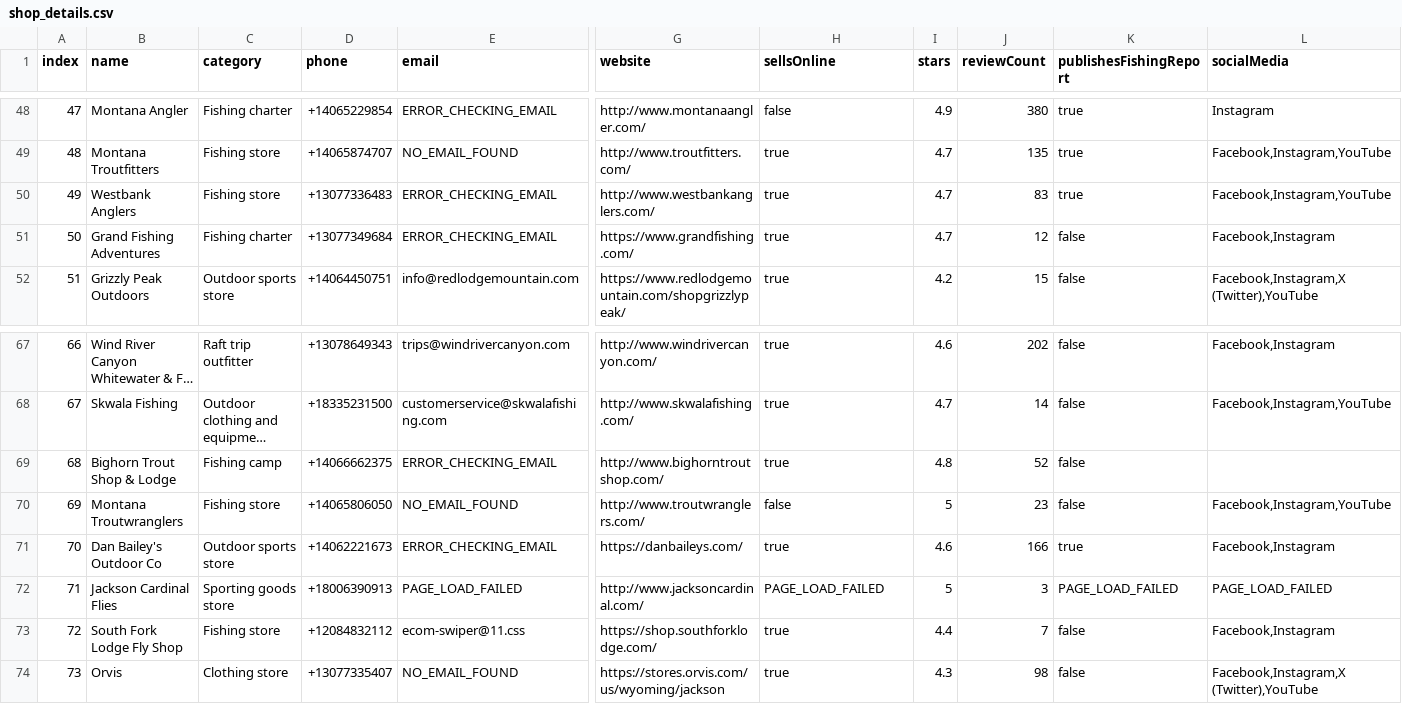
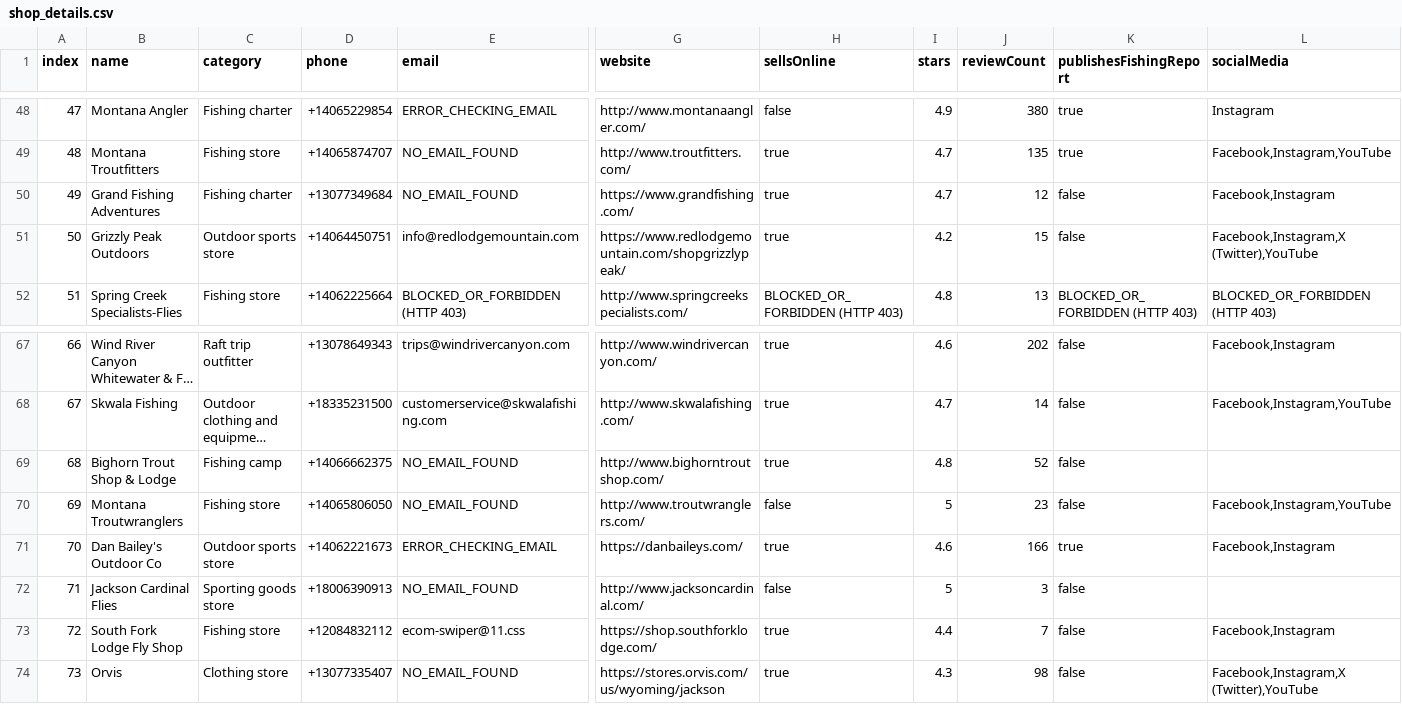
Before and after one commit to zanemyers/Flybox, a CSV file: resources/csv/shop_details.csv, drawn as a sheet; only a part is shown, gaps mark what is left out; long unchanged cells end in …; the diff covers the shown part only; the diff names each change by its address in the sheet, - before the commit and + after, or states it on an @@ line.

```diff
--- a/resources/csv/shop_details.csv
+++ b/resources/csv/shop_details.csv
-B50 (name): Westbank Anglers
+B50 (name): Grand Fishing Adventures
-C50 (category): Fishing store
+C50 (category): Fishing charter
-D50 (phone): +13077336483
+D50 (phone): +13077349684
-E50 (email): ERROR_CHECKING_EMAIL
+E50 (email): NO_EMAIL_FOUND
-G50 (website): http://www.westbankanglers.com/
+G50 (website): https://www.grandfishing.com/
-J50 (reviewCount): 83
+J50 (reviewCount): 12
-K50 (publishesFishingReport): true
+K50 (publishesFishingReport): false
-L50 (socialMedia): Facebook,Instagram,YouTube
+L50 (socialMedia): Facebook,Instagram
-B51 (name): Grand Fishing Adventures
+B51 (name): Grizzly Peak Outdoors
-C51 (category): Fishing charter
+C51 (category): Outdoor sports store
-D51 (phone): +13077349684
+D51 (phone): +14064450751
-E51 (email): ERROR_CHECKING_EMAIL
+E51 (email): info@redlodgemountain.com
-G51 (website): https://www.grandfishing.com/
+G51 (website): https://www.redlodgemountain.com/shopgrizzlypeak/
-I51 (stars): 4.7
+I51 (stars): 4.2
-J51 (reviewCount): 12
+J51 (reviewCount): 15
-L51 (socialMedia): Facebook,Instagram
+L51 (socialMedia): Facebook,Instagram,X (Twitter),YouTube
-B52 (name): Grizzly Peak Outdoors
+B52 (name): Spring Creek Specialists-Flies
-C52 (category): Outdoor sports store
+C52 (category): Fishing store
-D52 (phone): +14064450751
+D52 (phone): +14062225664
-E52 (email): info@redlodgemountain.com
+E52 (email): BLOCKED_OR_FORBIDDEN (HTTP 403)
-G52 (website): https://www.redlodgemountain.com/shopgrizzlypeak/
+G52 (website): http://www.springcreekspecialists.com/
-H52 (sellsOnline): true
+H52 (sellsOnline): BLOCKED_OR_FORBIDDEN (HTTP 403)
-I52 (stars): 4.2
+I52 (stars): 4.8
-J52 (reviewCount): 15
+J52 (reviewCount): 13
-K52 (publishesFishingReport): false
+K52 (publishesFishingReport): BLOCKED_OR_FORBIDDEN (HTTP 403)
-L52 (socialMedia): Facebook,Instagram,X (Twitter),YouTube
+L52 (socialMedia): BLOCKED_OR_FORBIDDEN (HTTP 403)
-E69 (email): ERROR_CHECKING_EMAIL
+E69 (email): NO_EMAIL_FOUND
-E72 (email): PAGE_LOAD_FAILED
+E72 (email): NO_EMAIL_FOUND
-H72 (sellsOnline): PAGE_LOAD_FAILED
+H72 (sellsOnline): false
-K72 (publishesFishingReport): PAGE_LOAD_FAILED
+K72 (publishesFishingReport): false
-L72 (socialMedia): PAGE_LOAD_FAILED
+L72 (socialMedia): (empty)
```
Also changed, not shown: 25 edited cells elsewhere in this file, 5 other files.
